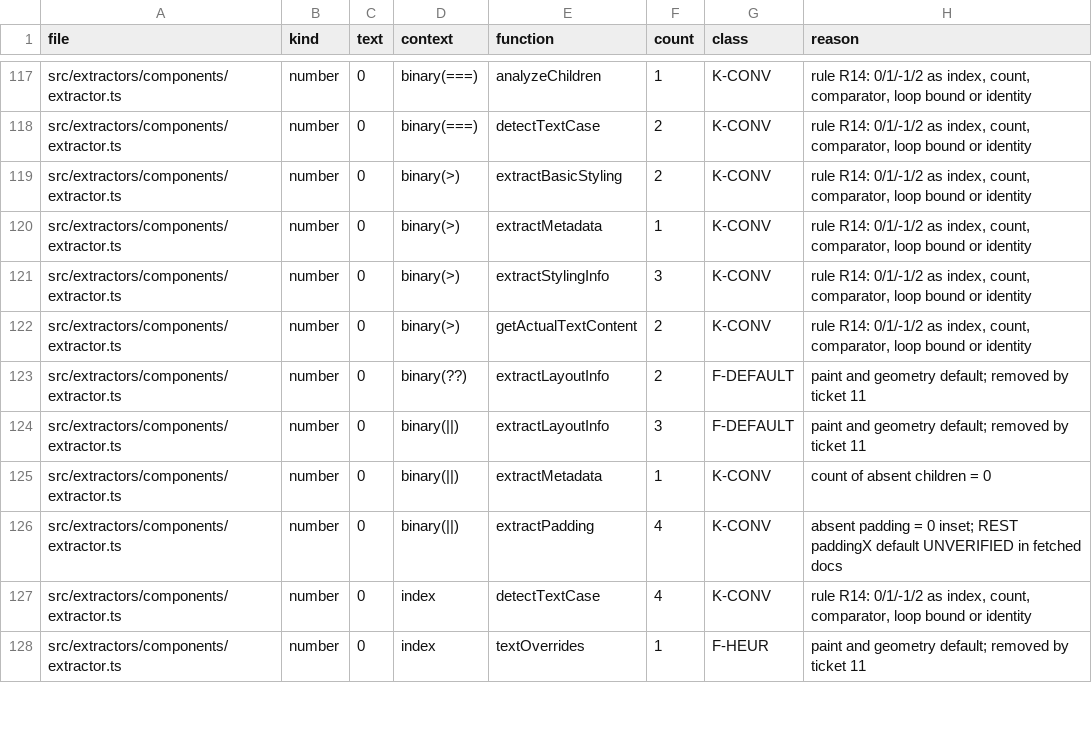
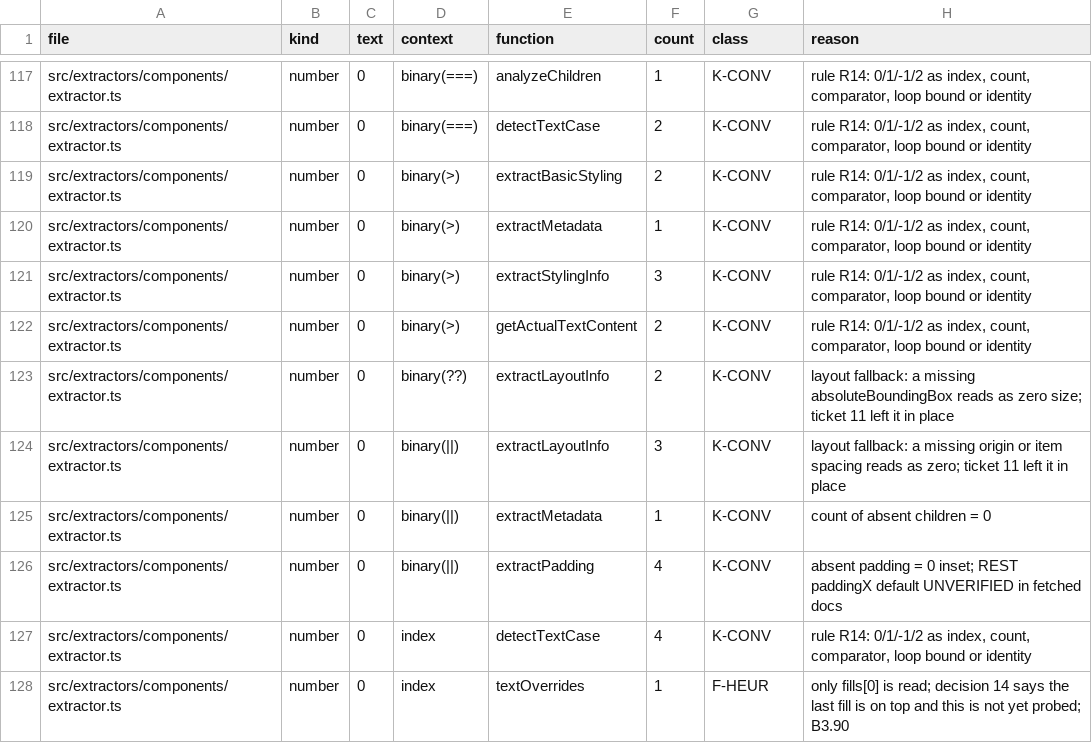
Before and after one commit to ahmedibrahim085/figma-flutter-mcp-extended, a TSV file: tools/literal-baseline.tsv, drawn as a sheet; only a part is shown, gaps mark what is left out; the diff covers the shown part only.

```diff
--- a/tools/literal-baseline.tsv
+++ b/tools/literal-baseline.tsv
@@ -122,4 +122,4 @@ src/extractors/components/extractor.ts	number	0	binary(>)	extractStylingInfo	3	K
 src/extractors/components/extractor.ts	number	0	binary(>)	getActualTextContent	2	K-CONV	rule R14: 0/1/-1/2 as index, count, comparator, loop bound or identity
-src/extractors/components/extractor.ts	number	0	binary(??)	extractLayoutInfo	2	F-DEFAULT	paint and geometry default; removed by ticket 11
-src/extractors/components/extractor.ts	number	0	binary(||)	extractLayoutInfo	3	F-DEFAULT	paint and geometry default; removed by ticket 11
+src/extractors/components/extractor.ts	number	0	binary(??)	extractLayoutInfo	2	K-CONV	layout fallback: a missing absoluteBoundingBox reads as zero size; ticket 11 left it in place
+src/extractors/components/extractor.ts	number	0	binary(||)	extractLayoutInfo	3	K-CONV	layout fallback: a missing origin or item spacing reads as zero; ticket 11 left it in place
 src/extractors/components/extractor.ts	number	0	binary(||)	extractMetadata	1	K-CONV	count of absent children = 0
@@ -127,2 +127,2 @@ src/extractors/components/extractor.ts	number	0	binary(||)	extractPadding	4	K-CO
 src/extractors/components/extractor.ts	number	0	index	detectTextCase	4	K-CONV	rule R14: 0/1/-1/2 as index, count, comparator, loop bound or identity
-src/extractors/components/extractor.ts	number	0	index	textOverrides	1	F-HEUR	paint and geometry default; removed by ticket 11
+src/extractors/components/extractor.ts	number	0	index	textOverrides	1	F-HEUR	only fills[0] is read; decision 14 says the last fill is on top and this is not yet probed; B3.90
```
Also changed, not shown: 23 edited cells elsewhere in this file, 3 other files.
